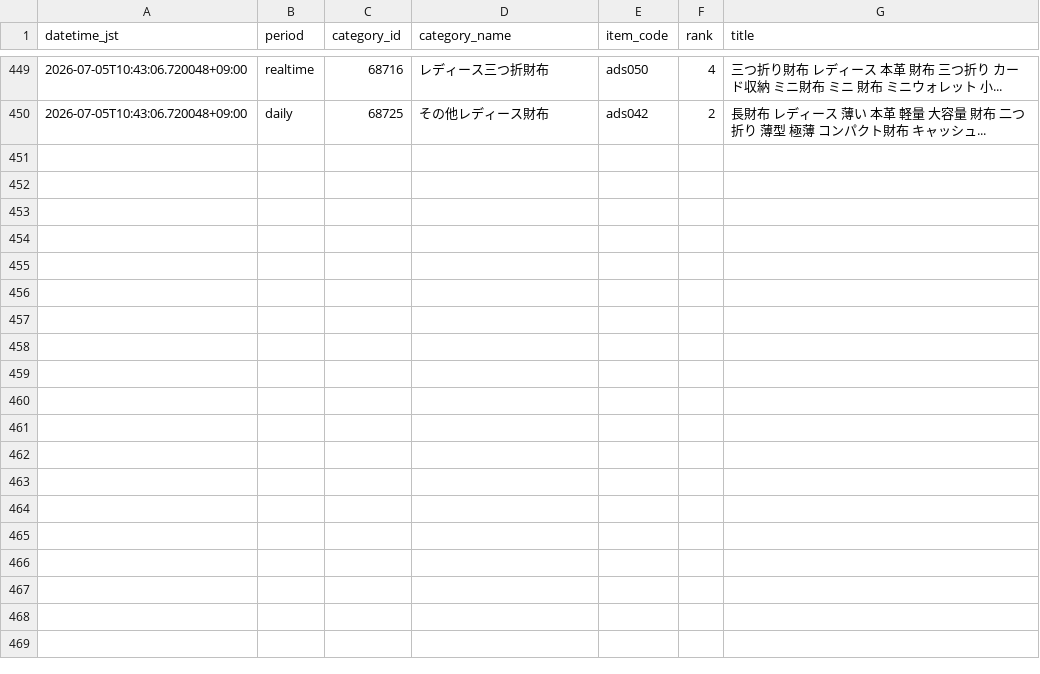
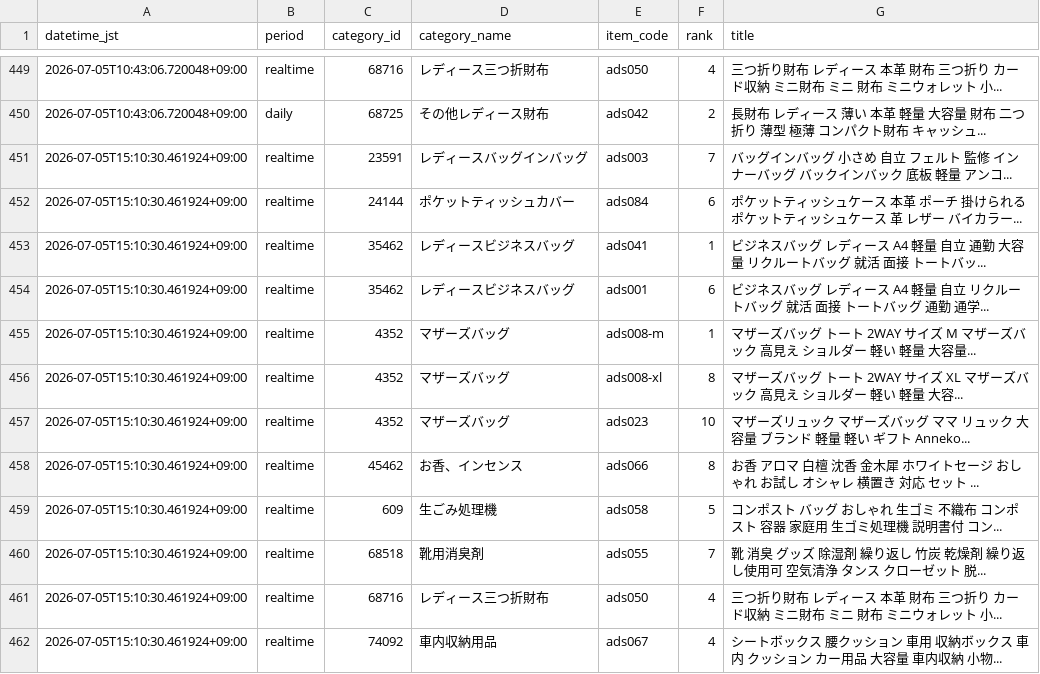
Before and after one commit to ads-hideki/yahoo-ranking-monitor, a CSV file: data/history.csv, drawn as a sheet; only a part is shown, gaps mark what is left out.

```diff
--- a/data/history.csv
+++ b/data/history.csv
@@ -450 +450,13 @@
 2026-07-05T10:43:06.720048+09:00,daily,68725,その他レディース財布,ads042,2,長財布 レディース 薄い 本革 軽量 大容量 財布 二つ折り 薄型 極薄 コンパクト財布 キャッシュ...
+2026-07-05T15:10:30.461924+09:00,realtime,23591,レディースバッグインバッグ,ads003,7,バッグインバッグ 小さめ 自立 フェルト 監修 インナーバッグ バックインバック 底板 軽量 アンコ...
+2026-07-05T15:10:30.461924+09:00,realtime,24144,ポケットティッシュカバー,ads084,6,ポケットティッシュケース 本革 ポーチ 掛けられる ポケットティッシュケース 革 レザー バイカラー...
+2026-07-05T15:10:30.461924+09:00,realtime,35462,レディースビジネスバッグ,ads041,1,ビジネスバッグ レディース A4 軽量 自立 通勤 大容量 リクルートバッグ 就活 面接 トートバッ...
+2026-07-05T15:10:30.461924+09:00,realtime,35462,レディースビジネスバッグ,ads001,6,ビジネスバッグ レディース A4 軽量 自立 リクルートバッグ 就活 面接 トートバッグ 通勤 通学...
+2026-07-05T15:10:30.461924+09:00,realtime,4352,マザーズバッグ,ads008-m,1,マザーズバッグ トート 2WAY サイズ M マザーズバック 高見え ショルダー 軽い 軽量 大容量...
+2026-07-05T15:10:30.461924+09:00,realtime,4352,マザーズバッグ,ads008-xl,8,マザーズバッグ トート 2WAY サイズ XL マザーズバック 高見え ショルダー 軽い 軽量 大容...
+2026-07-05T15:10:30.461924+09:00,realtime,4352,マザーズバッグ,ads023,10,マザーズリュック マザーズバッグ ママ リュック 大容量 ブランド 軽量 軽い ギフト Anneko...
+2026-07-05T15:10:30.461924+09:00,realtime,45462,お香、インセンス,ads066,8,お香 アロマ 白檀 沈香 金木犀 ホワイトセージ おしゃれ お試し オシャレ 横置き 対応 セット ...
+2026-07-05T15:10:30.461924+09:00,realtime,609,生ごみ処理機,ads058,5,コンポスト バッグ おしゃれ 生ゴミ 不織布 コンポスト 容器 家庭用 生ゴミ処理機 説明書付 コン...
+2026-07-05T15:10:30.461924+09:00,realtime,68518,靴用消臭剤,ads055,7,靴 消臭 グッズ 除湿剤 繰り返し 竹炭 乾燥剤 繰り返し使用可 空気清浄 タンス クローゼット 脱...
+2026-07-05T15:10:30.461924+09:00,realtime,68716,レディース三つ折財布,ads050,4,三つ折り財布 レディース 本革 財布 三つ折り カード収納 ミニ財布 ミニ 財布 ミニウォレット 小...
+2026-07-05T15:10:30.461924+09:00,realtime,74092,車内収納用品,ads067,4,シートボックス 腰クッション 車用 収納ボックス 車内 クッション カー用品 大容量 車内収納 小物...
```
Also changed, not shown: 5 other files.
